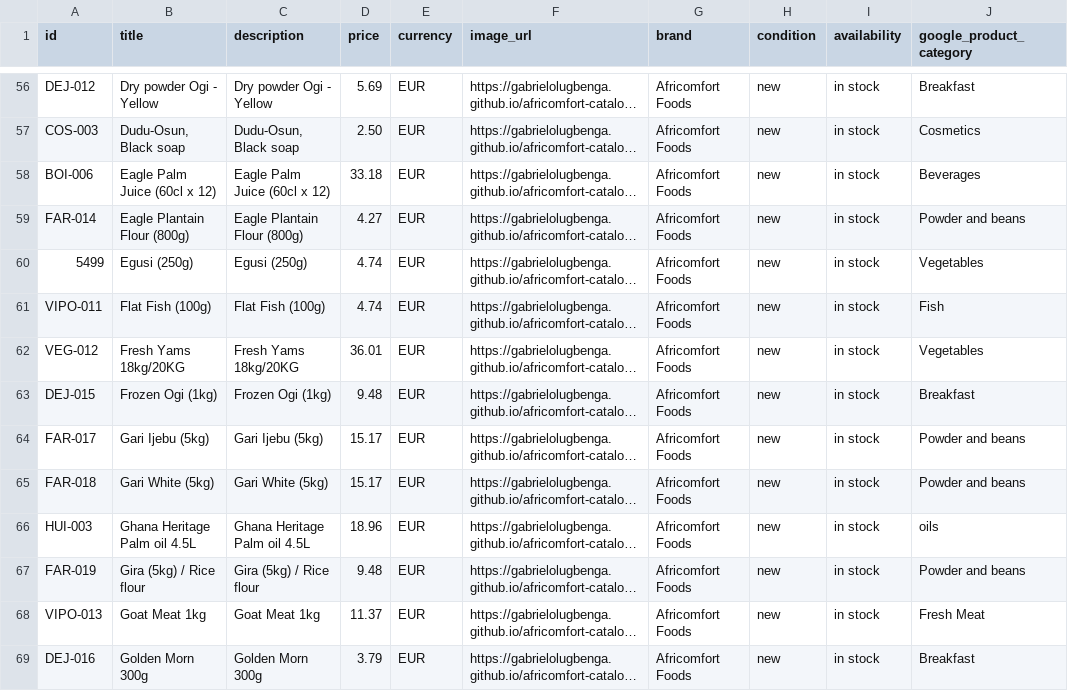
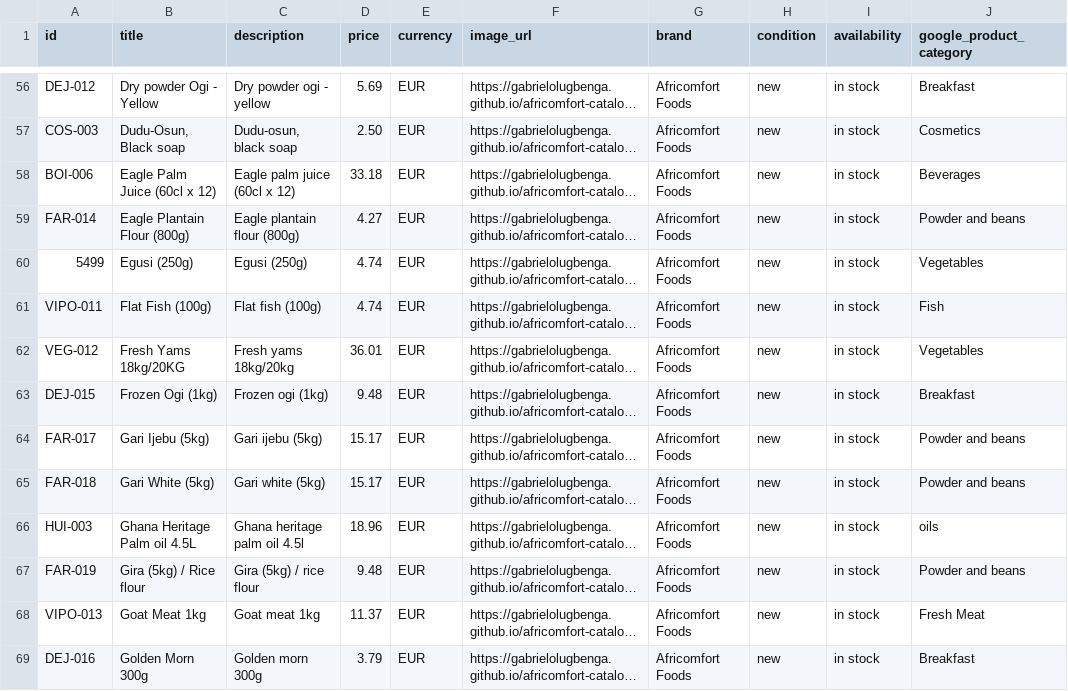
Before and after one commit to gabrielolugbenga/africomfort-catalog, a CSV file: catalog.csv, drawn as a sheet; only a part is shown, gaps mark what is left out; long unchanged cells end in …; the diff covers the shown part only; the diff names each change by its address in the sheet, - before the commit and + after, or states it on an @@ line.

Commit message:
Fix descriptions to avoid uppercase warning

```diff
--- a/catalog.csv
+++ b/catalog.csv
-C56 (description): Dry powder Ogi - Yellow
+C56 (description): Dry powder ogi - yellow
-C57 (description): Dudu-Osun, Black soap
+C57 (description): Dudu-osun, black soap
-C58 (description): Eagle Palm Juice (60cl x 12)
+C58 (description): Eagle palm juice (60cl x 12)
-C59 (description): Eagle Plantain Flour (800g)
+C59 (description): Eagle plantain flour (800g)
-C61 (description): Flat Fish (100g)
+C61 (description): Flat fish (100g)
-C62 (description): Fresh Yams 18kg/20KG
+C62 (description): Fresh yams 18kg/20kg
-C63 (description): Frozen Ogi (1kg)
+C63 (description): Frozen ogi (1kg)
-C64 (description): Gari Ijebu (5kg)
+C64 (description): Gari ijebu (5kg)
-C65 (description): Gari White (5kg)
+C65 (description): Gari white (5kg)
-C66 (description): Ghana Heritage Palm oil 4.5L
+C66 (description): Ghana heritage palm oil 4.5l
-C67 (description): Gira (5kg) / Rice flour
+C67 (description): Gira (5kg) / rice flour
-C68 (description): Goat Meat 1kg
+C68 (description): Goat meat 1kg
-C69 (description): Golden Morn 300g
+C69 (description): Golden morn 300g
```
Also changed, not shown: 133 edited cells elsewhere in this file.
